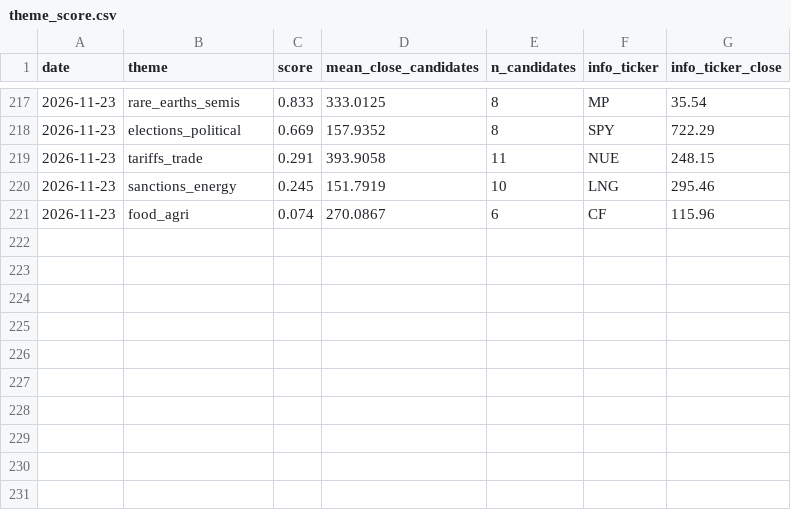
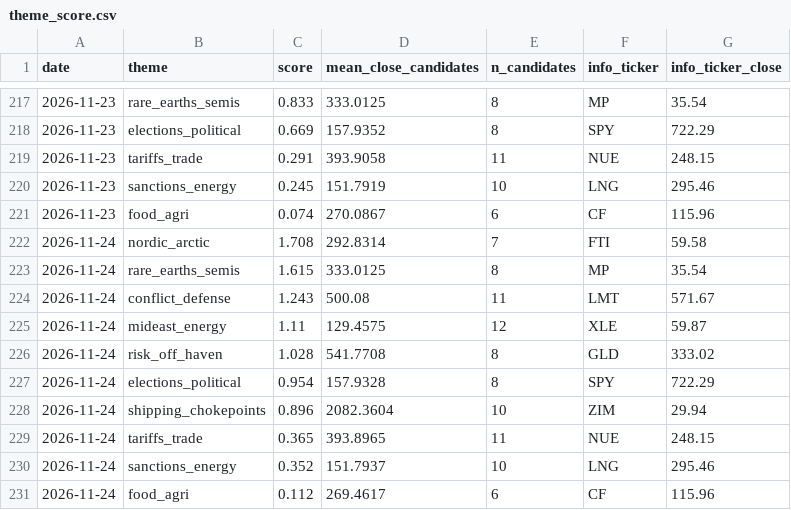
Before and after one commit to Feelwet/signal-tool, a CSV file: logs/theme_score.csv, drawn as a sheet; only a part is shown, gaps mark what is left out.

```diff
--- a/logs/theme_score.csv
+++ b/logs/theme_score.csv
@@ -221 +221,11 @@ date,theme,score,mean_close_candidates,n_candidates,info_ticker,info_ticker_clos
 2026-11-23,food_agri,0.074,270.0867,6,CF,115.96
+2026-11-24,nordic_arctic,1.708,292.8314,7,FTI,59.58
+2026-11-24,rare_earths_semis,1.615,333.0125,8,MP,35.54
+2026-11-24,conflict_defense,1.243,500.08,11,LMT,571.67
+2026-11-24,mideast_energy,1.11,129.4575,12,XLE,59.87
+2026-11-24,risk_off_haven,1.028,541.7708,8,GLD,333.02
+2026-11-24,elections_political,0.954,157.9328,8,SPY,722.29
+2026-11-24,shipping_chokepoints,0.896,2082.3604,10,ZIM,29.94
+2026-11-24,tariffs_trade,0.365,393.8965,11,NUE,248.15
+2026-11-24,sanctions_energy,0.352,151.7937,10,LNG,295.46
+2026-11-24,food_agri,0.112,269.4617,6,CF,115.96
```
Also changed, not shown: logs/categories.csv, logs/list_members.csv, 17 other files.
